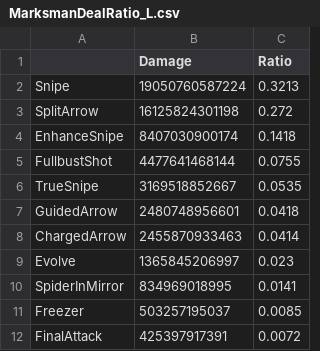
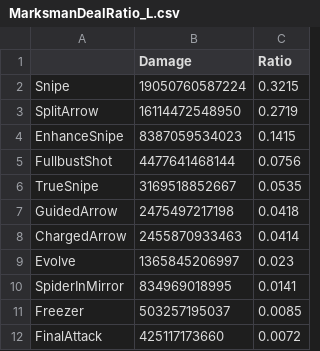
Before and after one commit to ParkKyuSeon/Maplestory_DPM, a CSV file: jobdata/Marksman/MarksmanDealRatio_L.csv, drawn as a sheet.

Commit message:
2202100028 Marksman Charged Arrow CoolTime Logic Revised

```diff
--- a/jobdata/Marksman/MarksmanDealRatio_L.csv
+++ b/jobdata/Marksman/MarksmanDealRatio_L.csv
@@ -1,8 +1,8 @@
 "","Damage","Ratio"
-"Snipe",19050760587224,0.3213
-"SplitArrow",16125824301198,0.272
-"EnhanceSnipe",8407030900174,0.1418
-"FullbustShot",4477641468144,0.0755
+"Snipe",19050760587224,0.3215
+"SplitArrow",16114472548950,0.2719
+"EnhanceSnipe",8387059534023,0.1415
+"FullbustShot",4477641468144,0.0756
 "TrueSnipe",3169518852667,0.0535
-"GuidedArrow",2480748956601,0.0418
+"GuidedArrow",2475497217198,0.0418
 "ChargedArrow",2455870933463,0.0414
@@ -11,2 +11,2 @@
 "Freezer",503257195037,0.0085
-"FinalAttack",425397917391,0.0072
+"FinalAttack",425117173660,0.0072
```
Also changed, not shown: DPM12360_L.csv, 5 other files.
